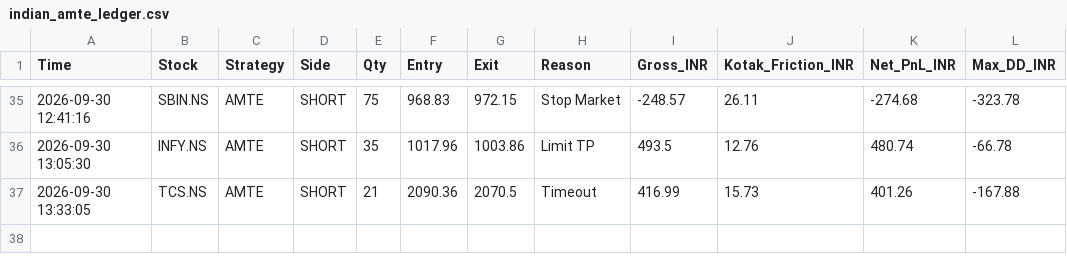
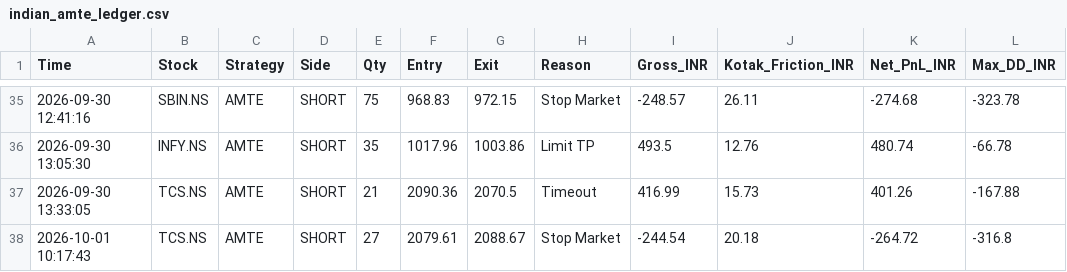
Before and after one commit to harnepal-hub/amte-indian-terminal, a CSV file: indian_amte_ledger.csv, drawn as a sheet; only a part is shown, gaps mark what is left out.

Commit message:
Auto-log AMTE trade TCS.NS at 2026-10-01 10:17:43

```diff
--- a/indian_amte_ledger.csv
+++ b/indian_amte_ledger.csv
@@ -37 +37,2 @@ Time,Stock,Strategy,Side,Qty,Entry,Exit,Reason,Gross_INR,Kotak_Friction_INR,Net_
 2026-09-30 13:33:05,TCS.NS,AMTE,SHORT,21,2090.36,2070.5,Timeout,416.99,15.73,401.26,-167.88
+2026-10-01 10:17:43,TCS.NS,AMTE,SHORT,27,2079.61,2088.67,Stop Market,-244.54,20.18,-264.72,-316.8
```
